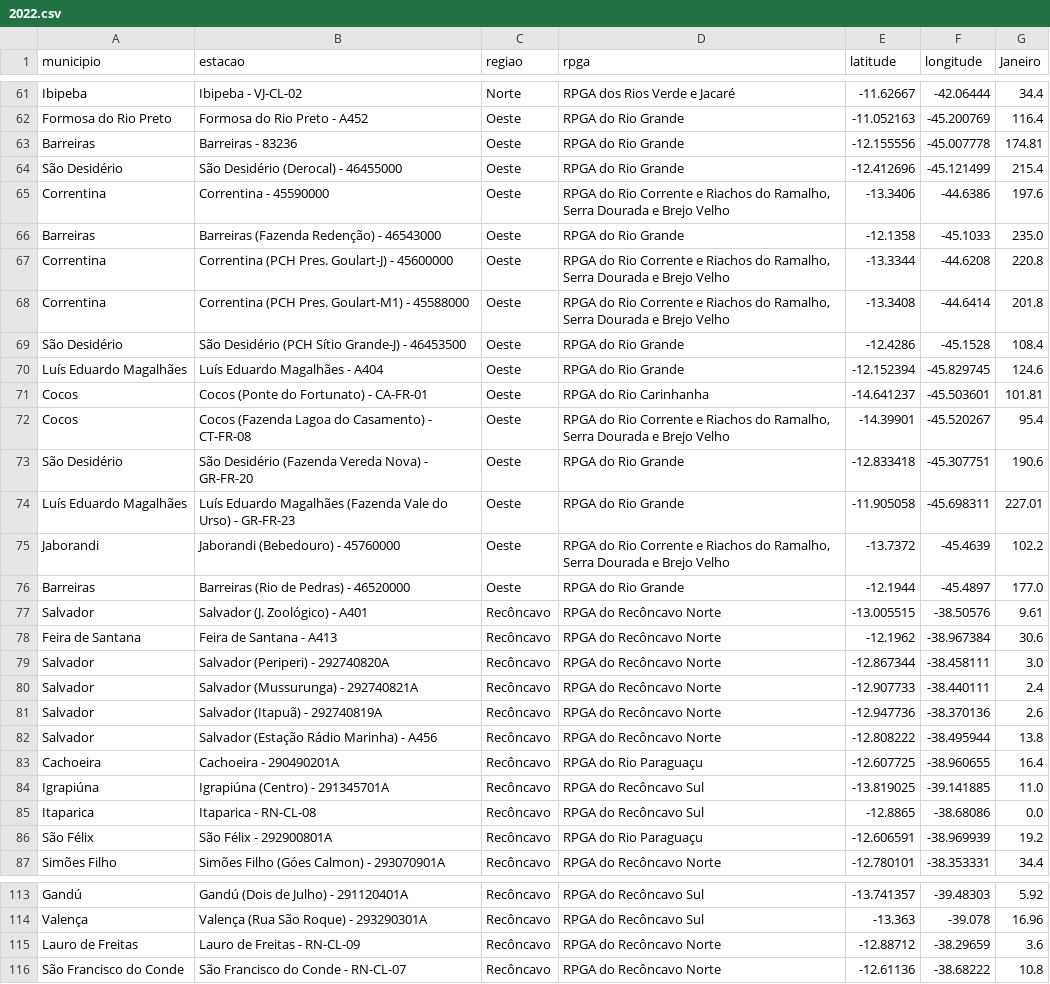
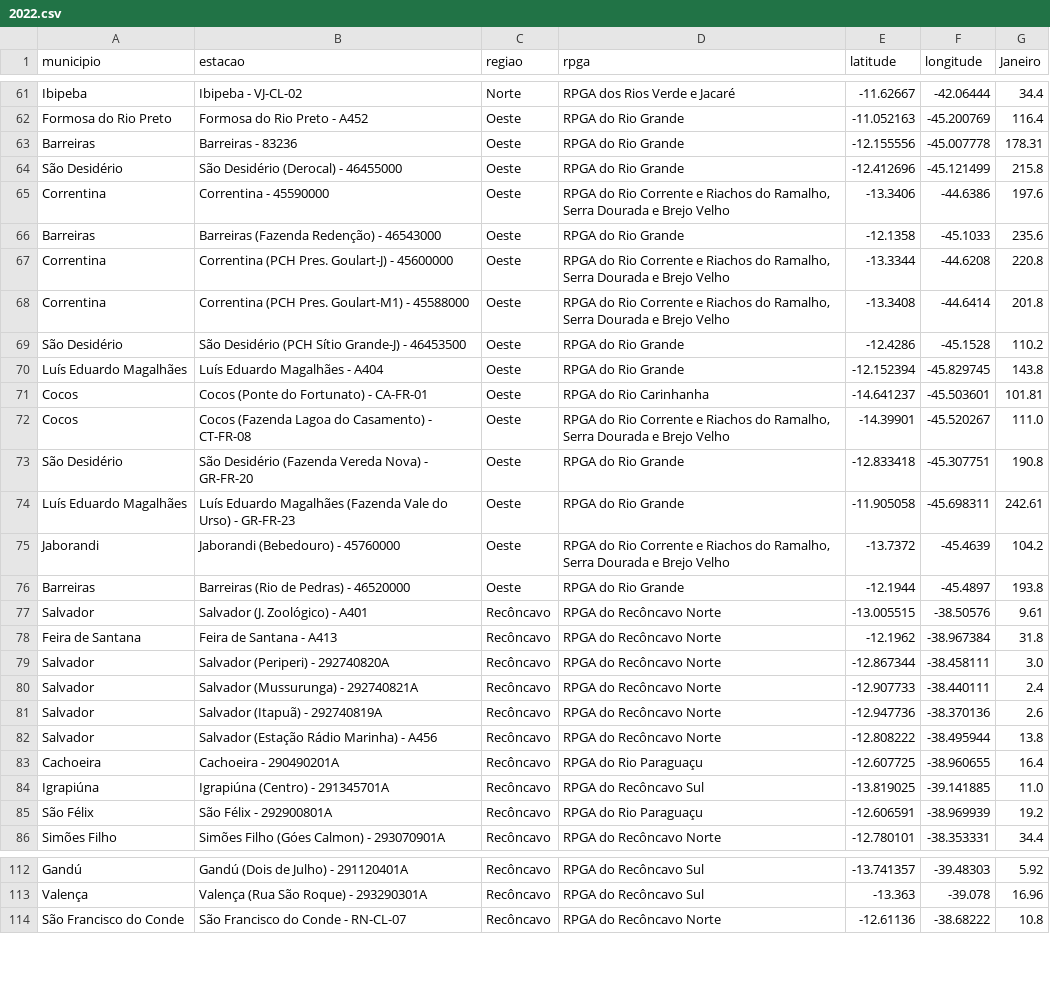
Before and after one commit to SantiagoAmaral/monitoramento1, a CSV file: dados/mensal/2022.csv, drawn as a sheet; only a part is shown, gaps mark what is left out; the diff covers the shown part only.

Commit message:
Add files via upload

```diff
--- a/dados/mensal/2022.csv
+++ b/dados/mensal/2022.csv
@@ -62,18 +62,18 @@ Ibipeba,Ibipeba - VJ-CL-02,Norte,RPGA dos Rios Verde e Jacaré,-11.62667,-42.064
 Formosa do Rio Preto,Formosa do Rio Preto - A452,Oeste,RPGA do Rio Grande,-11.052163,-45.200769,116.4
-Barreiras,Barreiras - 83236,Oeste,RPGA do Rio Grande,-12.155556,-45.007778,174.81
-São Desidério,São Desidério (Derocal) - 46455000,Oeste,RPGA do Rio Grande,-12.412696,-45.121499,215.4
+Barreiras,Barreiras - 83236,Oeste,RPGA do Rio Grande,-12.155556,-45.007778,178.31
+São Desidério,São Desidério (Derocal) - 46455000,Oeste,RPGA do Rio Grande,-12.412696,-45.121499,215.8
 Correntina,Correntina - 45590000,Oeste,"RPGA do Rio Corrente e Riachos do Ramalho, Serra Dourada e Brejo Velho",-13.3406,-44.6386,197.6
-Barreiras,Barreiras (Fazenda Redenção) - 46543000,Oeste,RPGA do Rio Grande,-12.1358,-45.1033,235.0
+Barreiras,Barreiras (Fazenda Redenção) - 46543000,Oeste,RPGA do Rio Grande,-12.1358,-45.1033,235.6
 Correntina,Correntina (PCH Pres. Goulart-J) - 45600000,Oeste,"RPGA do Rio Corrente e Riachos do Ramalho, Serra Dourada e Brejo Velho",-13.3344,-44.6208,220.8
 Correntina,Correntina (PCH Pres. Goulart-M1) - 45588000,Oeste,"RPGA do Rio Corrente e Riachos do Ramalho, Serra Dourada e Brejo Velho",-13.3408,-44.6414,201.8
-São Desidério,São Desidério (PCH Sítio Grande-J) - 46453500,Oeste,RPGA do Rio Grande,-12.4286,-45.1528,108.4
-Luís Eduardo Magalhães,Luís Eduardo Magalhães - A404,Oeste,RPGA do Rio Grande,-12.152394,-45.829745,124.6
+São Desidério,São Desidério (PCH Sítio Grande-J) - 46453500,Oeste,RPGA do Rio Grande,-12.4286,-45.1528,110.2
+Luís Eduardo Magalhães,Luís Eduardo Magalhães - A404,Oeste,RPGA do Rio Grande,-12.152394,-45.829745,143.8
 Cocos,Cocos (Ponte do Fortunato) - CA-FR-01,Oeste,RPGA do Rio Carinhanha,-14.641237,-45.503601,101.81
-Cocos,Cocos (Fazenda Lagoa do Casamento) - CT-FR-08,Oeste,"RPGA do Rio Corrente e Riachos do Ramalho, Serra Dourada e Brejo Velho",-14.39901,-45.520267,95.4
-São Desidério,São Desidério (Fazenda Vereda Nova) - GR-FR-20,Oeste,RPGA do Rio Grande,-12.833418,-45.307751,190.6
-Luís Eduardo Magalhães,Luís Eduardo Magalhães (Fazenda Vale do Urso) - GR-FR-23,Oeste,RPGA do Rio Grande,-11.905058,-45.698311,227.01
-Jaborandi,Jaborandi (Bebedouro) - 45760000,Oeste,"RPGA do Rio Corrente e Riachos do Ramalho, Serra Dourada e Brejo Velho",-13.7372,-45.4639,102.2
-Barreiras,Barreiras (Rio de Pedras) - 46520000,Oeste,RPGA do Rio Grande,-12.1944,-45.4897,177.0
+Cocos,Cocos (Fazenda Lagoa do Casamento) - CT-FR-08,Oeste,"RPGA do Rio Corrente e Riachos do Ramalho, Serra Dourada e Brejo Velho",-14.39901,-45.520267,111.0
+São Desidério,São Desidério (Fazenda Vereda Nova) - GR-FR-20,Oeste,RPGA do Rio Grande,-12.833418,-45.307751,190.8
+Luís Eduardo Magalhães,Luís Eduardo Magalhães (Fazenda Vale do Urso) - GR-FR-23,Oeste,RPGA do Rio Grande,-11.905058,-45.698311,242.61
+Jaborandi,Jaborandi (Bebedouro) - 45760000,Oeste,"RPGA do Rio Corrente e Riachos do Ramalho, Serra Dourada e Brejo Velho",-13.7372,-45.4639,104.2
+Barreiras,Barreiras (Rio de Pedras) - 46520000,Oeste,RPGA do Rio Grande,-12.1944,-45.4897,193.8
 Salvador,Salvador (J. Zoológico) - A401,Recôncavo,RPGA do Recôncavo Norte,-13.005515,-38.50576,9.61
-Feira de Santana,Feira de Santana - A413,Recôncavo,RPGA do Recôncavo Norte,-12.1962,-38.967384,30.6
+Feira de Santana,Feira de Santana - A413,Recôncavo,RPGA do Recôncavo Norte,-12.1962,-38.967384,31.8
 Salvador,Salvador (Periperi) - 292740820A,Recôncavo,RPGA do Recôncavo Norte,-12.867344,-38.458111,3.0
@@ -84,3 +84,2 @@ Cachoeira,Cachoeira - 290490201A,Recôncavo,RPGA do Rio Paraguaçu,-12.607725,-3
 Igrapiúna,Igrapiúna (Centro) - 291345701A,Recôncavo,RPGA do Recôncavo Sul,-13.819025,-39.141885,11.0
-Itaparica,Itaparica - RN-CL-08,Recôncavo,RPGA do Recôncavo Sul,-12.8865,-38.68086,0.0
 São Félix,São Félix - 292900801A,Recôncavo,RPGA do Rio Paraguaçu,-12.606591,-38.969939,19.2
@@ -114,3 +113,2 @@ Gandú,Gandú (Dois de Julho) - 291120401A,Recôncavo,RPGA do Recôncavo Sul,-13
 Valença,Valença (Rua São Roque) - 293290301A,Recôncavo,RPGA do Recôncavo Sul,-13.363,-39.078,16.96
-Lauro de Freitas,Lauro de Freitas - RN-CL-09,Recôncavo,RPGA do Recôncavo Norte,-12.88712,-38.29659,3.6
 São Francisco do Conde,São Francisco do Conde - RN-CL-07,Recôncavo,RPGA do Recôncavo Norte,-12.61136,-38.68222,10.8
```
Also changed, not shown: 14 edited cells elsewhere in this file.
